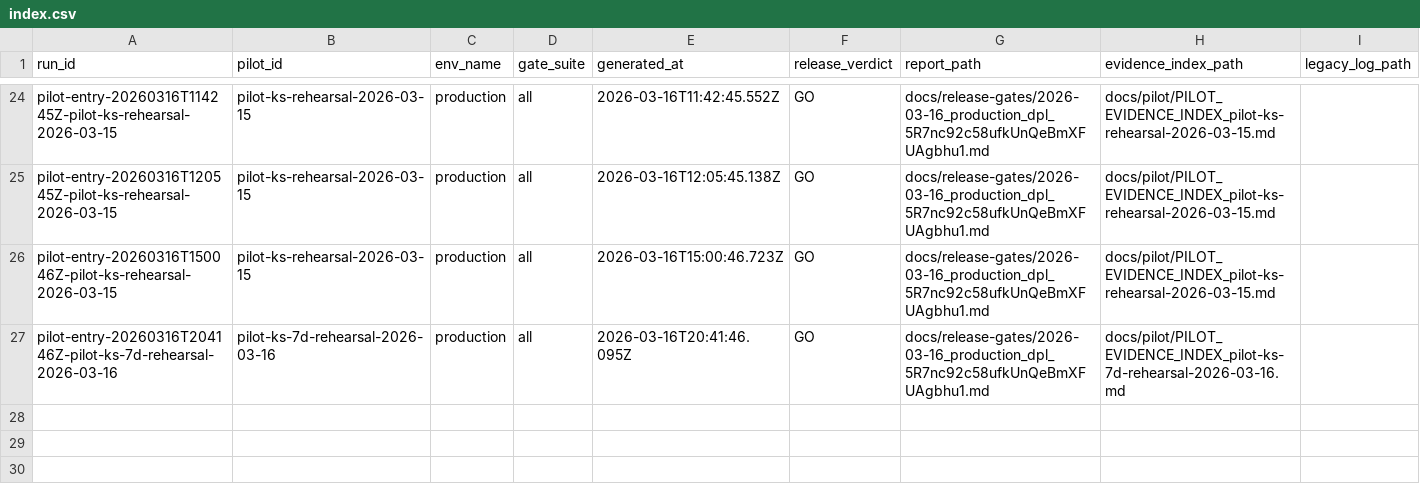
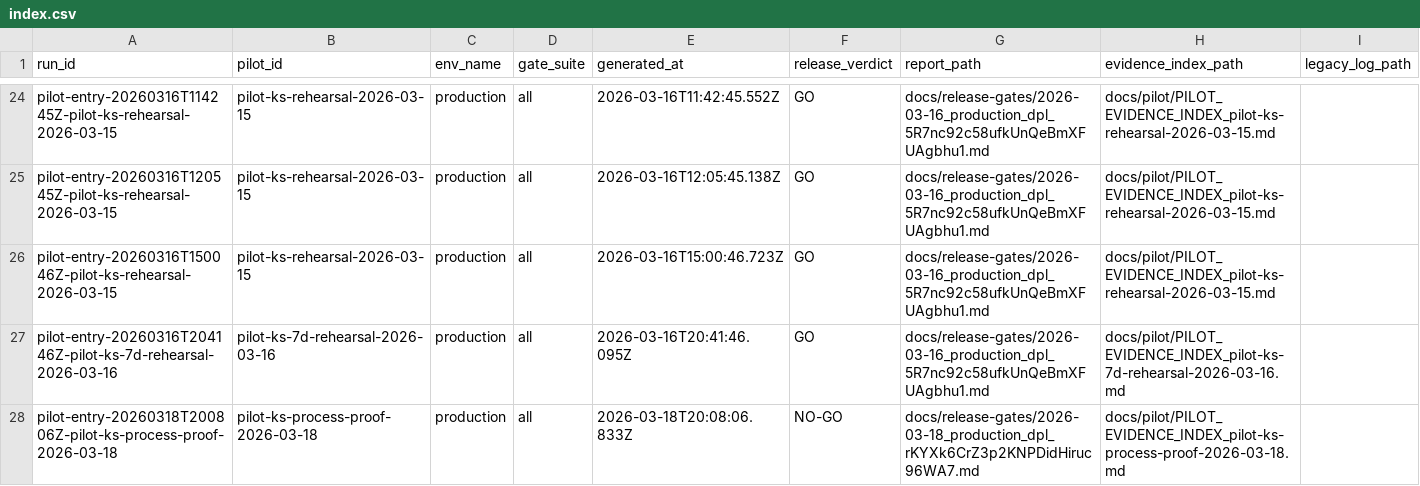
Before and after one commit to interdomestik/interdomestik, a CSV file: docs/pilot-evidence/index.csv, drawn as a sheet; only a part is shown, gaps mark what is left out; the diff names each change by its address in the sheet, - before the commit and + after, or states it on an @@ line.

```diff
--- a/docs/pilot-evidence/index.csv
+++ b/docs/pilot-evidence/index.csv
+row 28: pilot-entry-20260318T200806Z-pilot-ks-process-proof-2026-03-18 | pilot-ks-process-proof-2026-03-18 | production | all | 2026-03-18T20:08:06.833Z | NO-GO | docs/release-gates/2026-03-18_production_dpl_rKYXk6CrZ3p2KNPDidHiruc96WA7.md | docs/pilot/PILOT_EVIDENCE_INDEX_pilot-ks-process-proof-2026-03-18.md
```
Also changed, not shown: docs/pilot/live-data/pilot-ks-live-2026-03-18_day-2_claim-timeline-export.csv, 33 other files.
